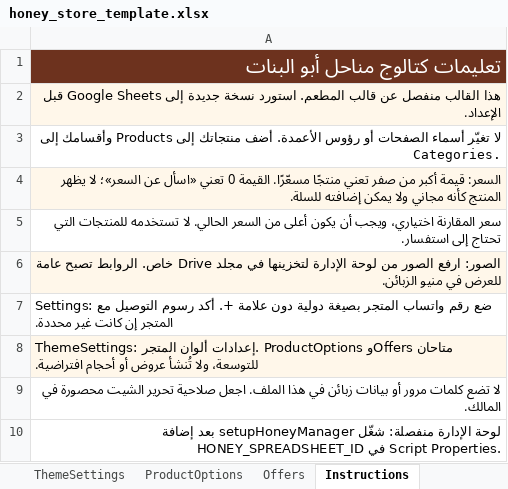
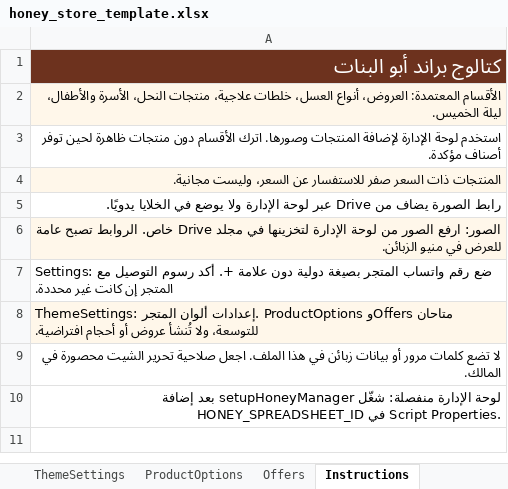
Before and after one commit to HanyYoussef22/abu-el-banat-honey-store, an Excel workbook: templates/honey_store_template.xlsx, sheet Instructions, drawn as a sheet; values as stored, in another font and other column widths than the file's, no borders; the diff names each change by its address in the sheet, - before the commit and + after, or states it on an @@ line.

Commit message:
Refine honey storefront and connect brand catalog sheet

```diff
--- a/templates/honey_store_template.xlsx (sheet Instructions)
+++ b/templates/honey_store_template.xlsx (sheet Instructions)
-A1: تعليمات كتالوج مناحل أبو البنات
+A1: كتالوج براند أبو البنات
-A2: هذا القالب منفصل عن قالب المطعم. استورد نسخة جديدة إلى Google Sheets قبل الإعداد.
+A2: الأقسام المعتمدة: العروض، أنواع العسل، خلطات علاجية، منتجات النحل، الأسرة والأطفال، ليلة الخميس.
-A3: لا تغيّر أسماء الصفحات أو رؤوس الأعمدة. أضف منتجاتك إلى Products وأقسامك إلى Categories.
+A3: استخدم لوحة الإدارة لإضافة المنتجات وصورها. اترك الأقسام دون منتجات ظاهرة لحين توفر أصناف مؤكدة.
-A4: السعر: قيمة أكبر من صفر تعني منتجًا مسعّرًا. القيمة 0 تعني «اسأل عن السعر»؛ لا يظهر المنتج كأنه مجاني ولا يمكن إضافته للسلة.
+A4: المنتجات ذات السعر صفر للاستفسار عن السعر، وليست مجانية.
-A5: سعر المقارنة اختياري، ويجب أن يكون أعلى من السعر الحالي. لا تستخدمه للمنتجات التي تحتاج إلى استفسار.
+A5: رابط الصورة يضاف من Drive عبر لوحة الإدارة ولا يوضع في الخلايا يدويًا.
```
Also changed, not shown: sheet Categories, sheet Products, sheet Settings, 10 other files.
